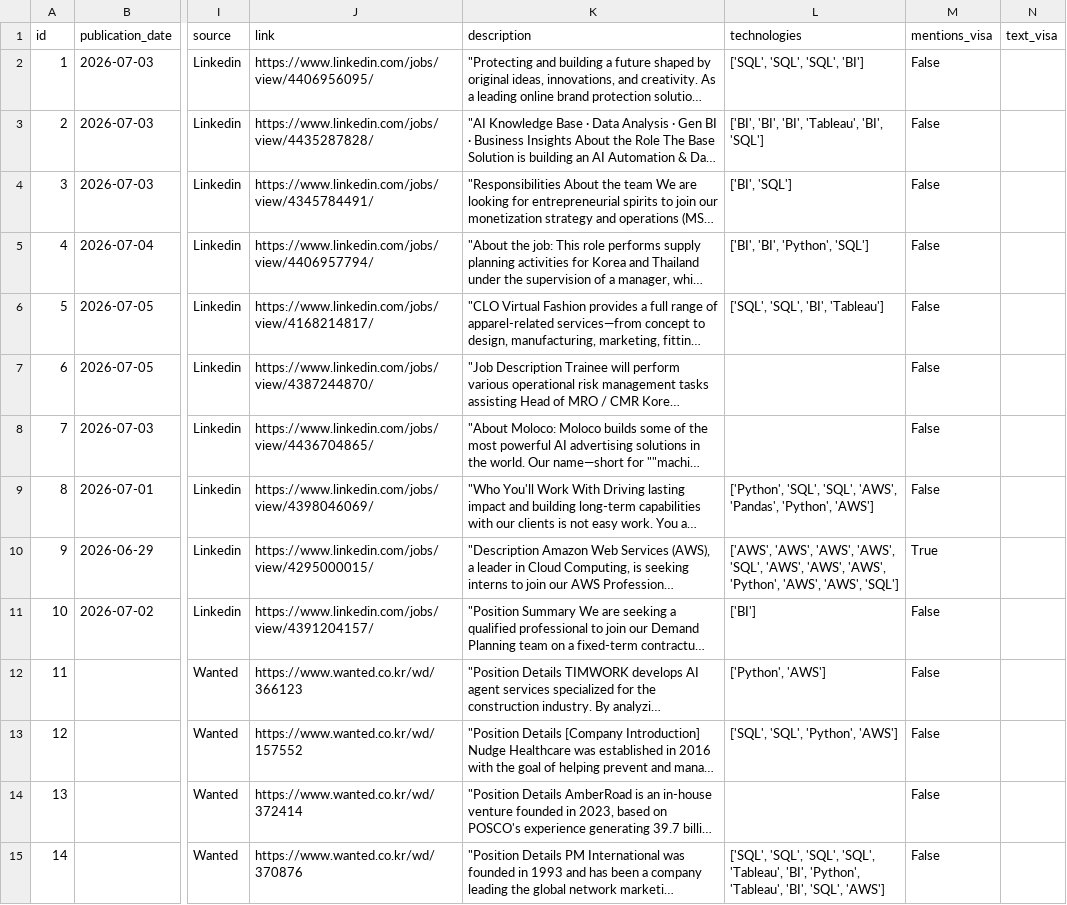
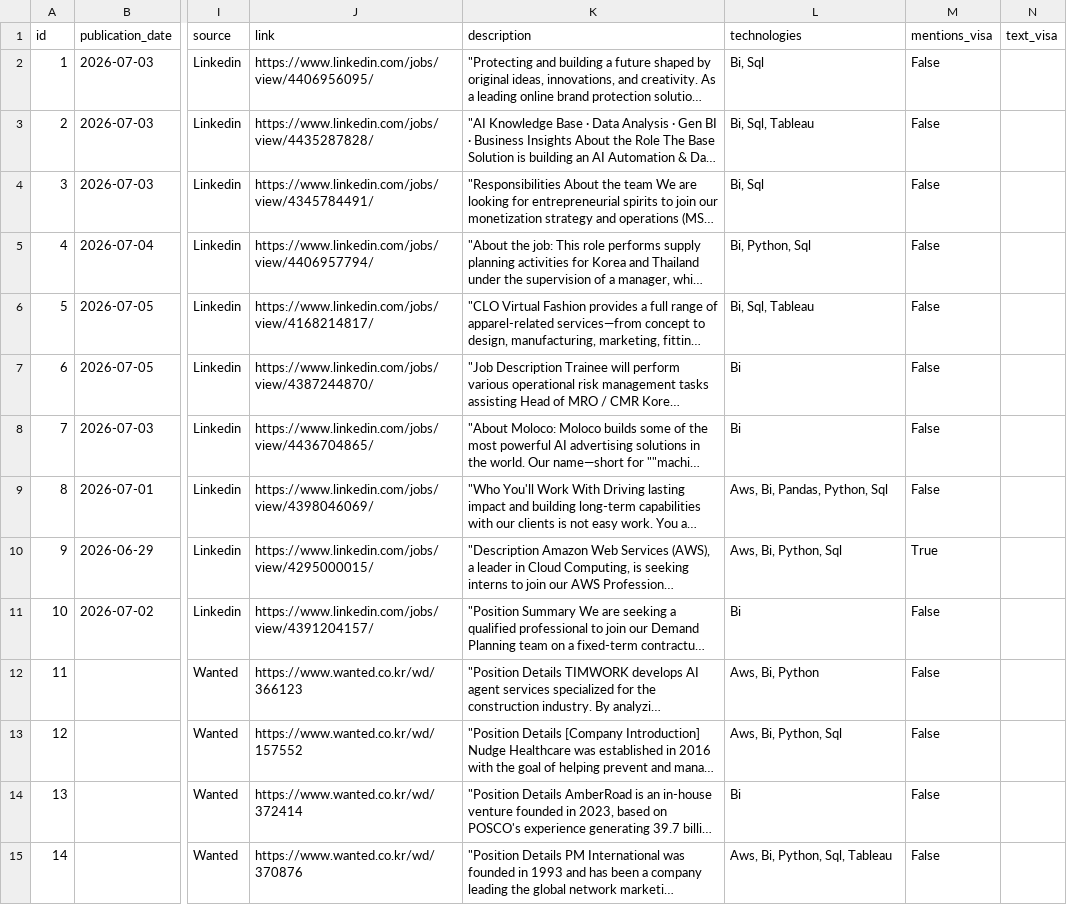
Before and after one commit to moliiner/job_tracker_korea, a CSV file: data/processed/processed_offers.csv, drawn as a sheet; only a part is shown, gaps mark what is left out; long unchanged cells end in …; the diff covers the shown part only; the diff names each change by its address in the sheet, - before the commit and + after, or states it on an @@ line.

```diff
--- a/data/processed/processed_offers.csv
+++ b/data/processed/processed_offers.csv
-L2 (technologies): ['SQL', 'SQL', 'SQL', 'BI']
+L2 (technologies): Bi, Sql
-L3 (technologies): ['BI', 'BI', 'BI', 'Tableau', 'BI', 'SQL']
+L3 (technologies): Bi, Sql, Tableau
-L4 (technologies): ['BI', 'SQL']
+L4 (technologies): Bi, Sql
-L5 (technologies): ['BI', 'BI', 'Python', 'SQL']
+L5 (technologies): Bi, Python, Sql
-L6 (technologies): ['SQL', 'SQL', 'BI', 'Tableau']
+L6 (technologies): Bi, Sql, Tableau
-L7:L8 (technologies): (empty)
+L7:L8 (technologies): Bi
-L9 (technologies): ['Python', 'SQL', 'SQL', 'AWS', 'Pandas', 'Python', 'AWS']
+L9 (technologies): Aws, Bi, Pandas, Python, Sql
-L10 (technologies): ['AWS', 'AWS', 'AWS', 'AWS', 'SQL', 'AWS', 'AWS', 'AWS', 'Python', 'AWS', 'AWS', 'SQL']
+L10 (technologies): Aws, Bi, Python, Sql
-L11 (technologies): ['BI']
+L11 (technologies): Bi
-L12 (technologies): ['Python', 'AWS']
+L12 (technologies): Aws, Bi, Python
-L13 (technologies): ['SQL', 'SQL', 'Python', 'AWS']
+L13 (technologies): Aws, Bi, Python, Sql
-L14 (technologies): (empty)
+L14 (technologies): Bi
-L15 (technologies): ['SQL', 'SQL', 'SQL', 'SQL', 'Tableau', 'BI', 'Python', 'Tableau', 'BI', 'SQL', 'AWS']
+L15 (technologies): Aws, Bi, Python, Sql, Tableau
```
Also changed, not shown: 96 edited cells elsewhere in this file, 2 other files.
